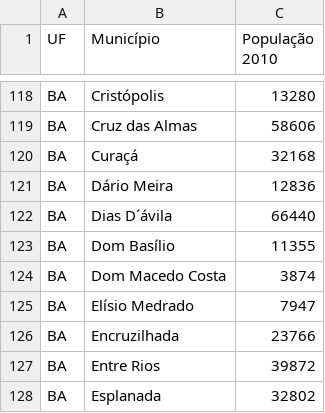
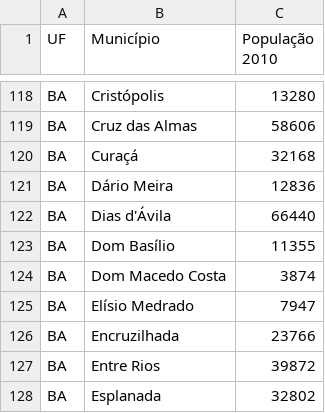
Before and after one commit to MatBrands/Modelagem-ArboBA, a CSV file: scr/BA - IBGE 2010.csv, drawn as a sheet; only a part is shown, gaps mark what is left out.

```diff
--- a/scr/BA - IBGE 2010.csv
+++ b/scr/BA - IBGE 2010.csv
@@ -121,3 +121,3 @@ BA,Curaçá,32168
 BA,Dário Meira,12836
-BA,Dias D´ávila,66440
+BA,Dias d'Ávila,66440
 BA,Dom Basílio,11355
```
Also changed, not shown: 1 other file.
